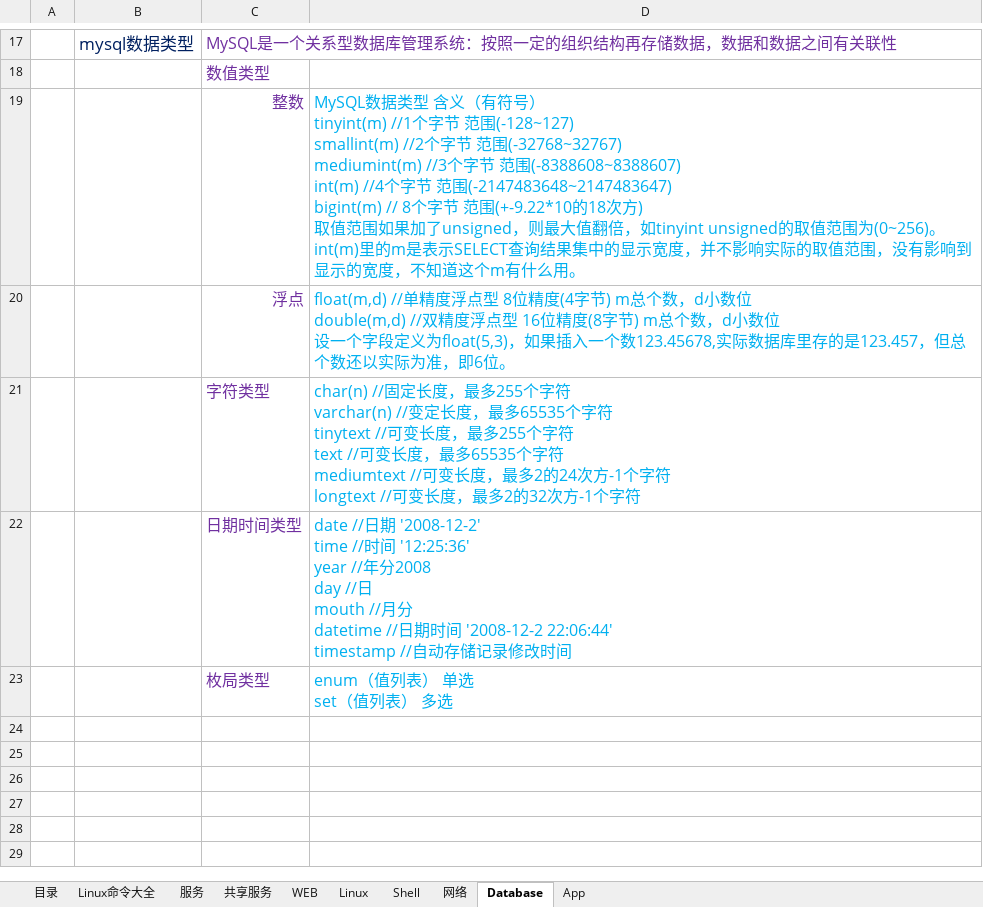
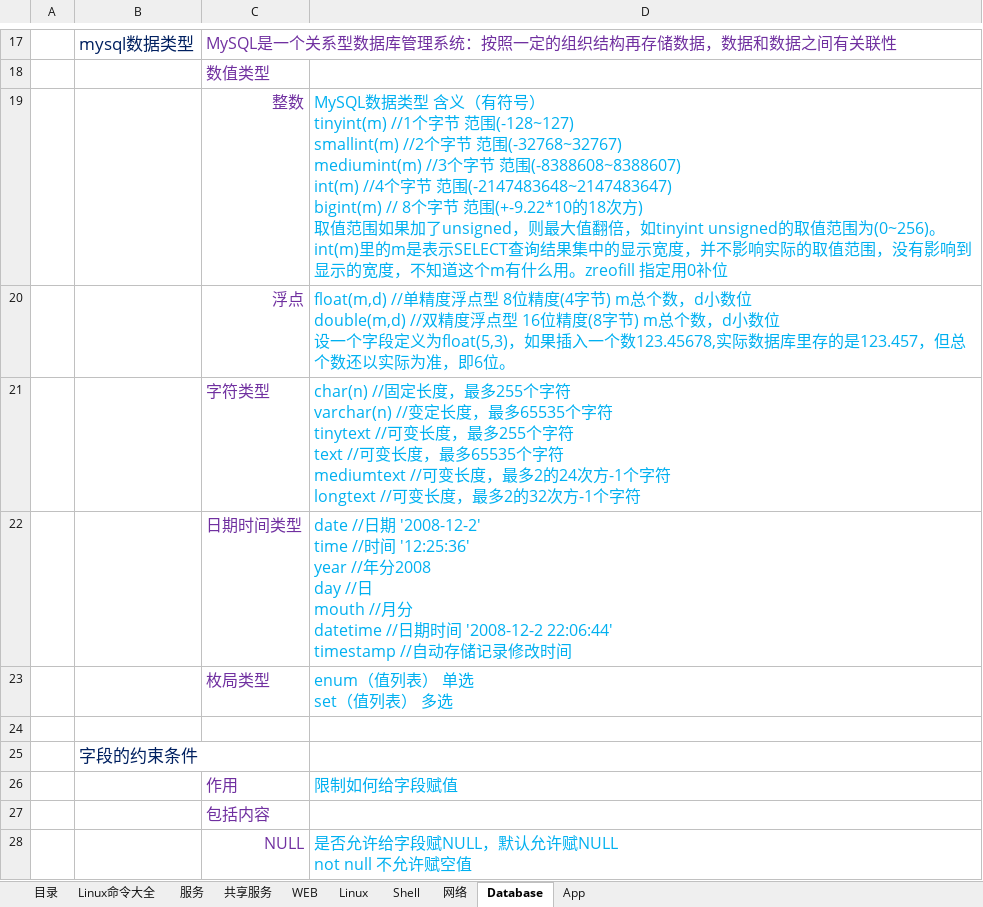
Before and after one commit to FirewoodBloody/Linux, an Excel workbook: linux.xlsx, sheet Database, drawn as a sheet; only a part is shown, gaps mark what is left out; values as stored, in another font and other column widths than the file's, no borders; ↵ is a line break in a cell; the diff covers the shown part only; the diff names each change by its address in the sheet, - before the commit and + after, or states it on an @@ line.

Commit message:
xx

```diff
--- a/linux.xlsx (sheet Database)
+++ b/linux.xlsx (sheet Database)
-D19: …什么用。
+D19: …什么用。zreofill 指定用0补位
+row 24: (empty)
+row 25:  | 字段的约束条件
+row 26:  |  | 作用 | 限制如何给字段赋值
+row 27:  |  | 包括内容
+row 28:  |  | NULL | 是否允许给字段赋NULL，默认允许赋NULL ↵ not null 不允许赋空值
```
Also changed, not shown: 26 added rows elsewhere in this sheet.
